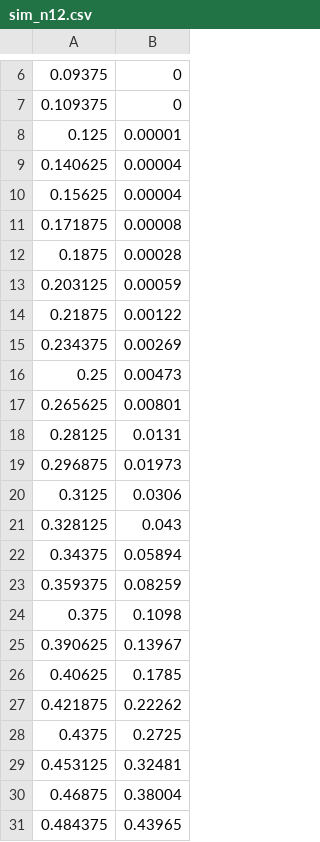
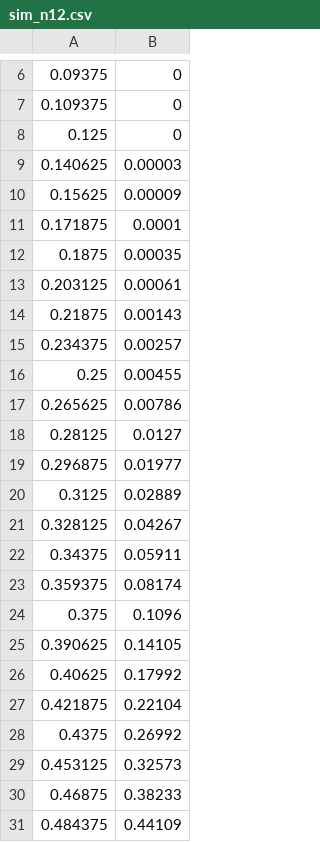
Before and after one commit to JanuszWitkowski/analysis-of-algorithms, a CSV file: lab4/results/sim_n12.csv, drawn as a sheet; only a part is shown, gaps mark what is left out.

```diff
--- a/lab4/results/sim_n12.csv
+++ b/lab4/results/sim_n12.csv
@@ -7,25 +7,25 @@
 0.109375;0
-0.125;0.00001
-0.140625;0.00004
-0.15625;0.00004
-0.171875;0.00008
-0.1875;0.00028
-0.203125;0.00059
-0.21875;0.00122
-0.234375;0.00269
-0.25;0.00473
-0.265625;0.00801
-0.28125;0.0131
-0.296875;0.01973
-0.3125;0.0306
-0.328125;0.043
-0.34375;0.05894
-0.359375;0.08259
-0.375;0.1098
-0.390625;0.13967
-0.40625;0.1785
-0.421875;0.22262
-0.4375;0.2725
-0.453125;0.32481
-0.46875;0.38004
-0.484375;0.43965
+0.125;0
+0.140625;0.00003
+0.15625;0.00009
+0.171875;0.0001
+0.1875;0.00035
+0.203125;0.00061
+0.21875;0.00143
+0.234375;0.00257
+0.25;0.00455
+0.265625;0.00786
+0.28125;0.0127
+0.296875;0.01977
+0.3125;0.02889
+0.328125;0.04267
+0.34375;0.05911
+0.359375;0.08174
+0.375;0.1096
+0.390625;0.14105
+0.40625;0.17992
+0.421875;0.22104
+0.4375;0.26992
+0.453125;0.32573
+0.46875;0.38233
+0.484375;0.44109
```
Also changed, not shown: lab4/results/sim_n1.csv, lab4/results/sim_n24.csv, 55 other files.
